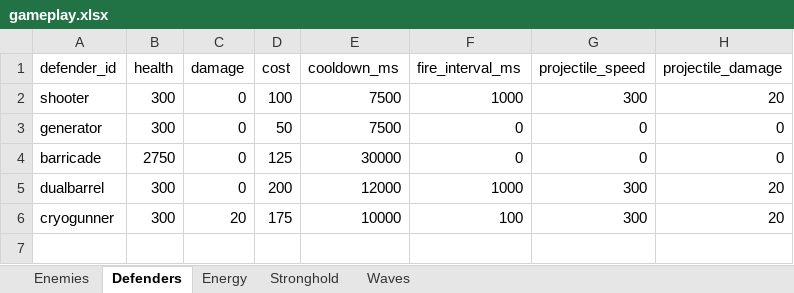
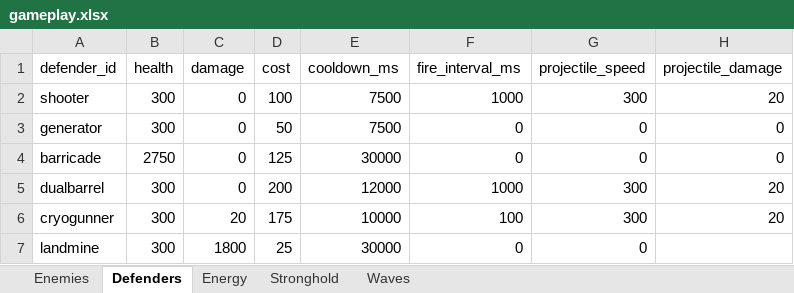
Before and after one commit to MatasZos/Surge, an Excel workbook: config/gameplay.xlsx, sheet Defenders, drawn as a sheet; values as stored, in another font and other column widths than the file's, no borders; the diff names each change by its address in the sheet, - before the commit and + after, or states it on an @@ line.

Commit message:
added new defender the landmine
landmine take 15 to activate once placed down and explodes on contact with the enemy

```diff
--- a/config/gameplay.xlsx (sheet Defenders)
+++ b/config/gameplay.xlsx (sheet Defenders)
+row 7: landmine | 300 | 1800 | 25 | 30000 | 0 | 0
```
Also changed, not shown: 9 other files.
